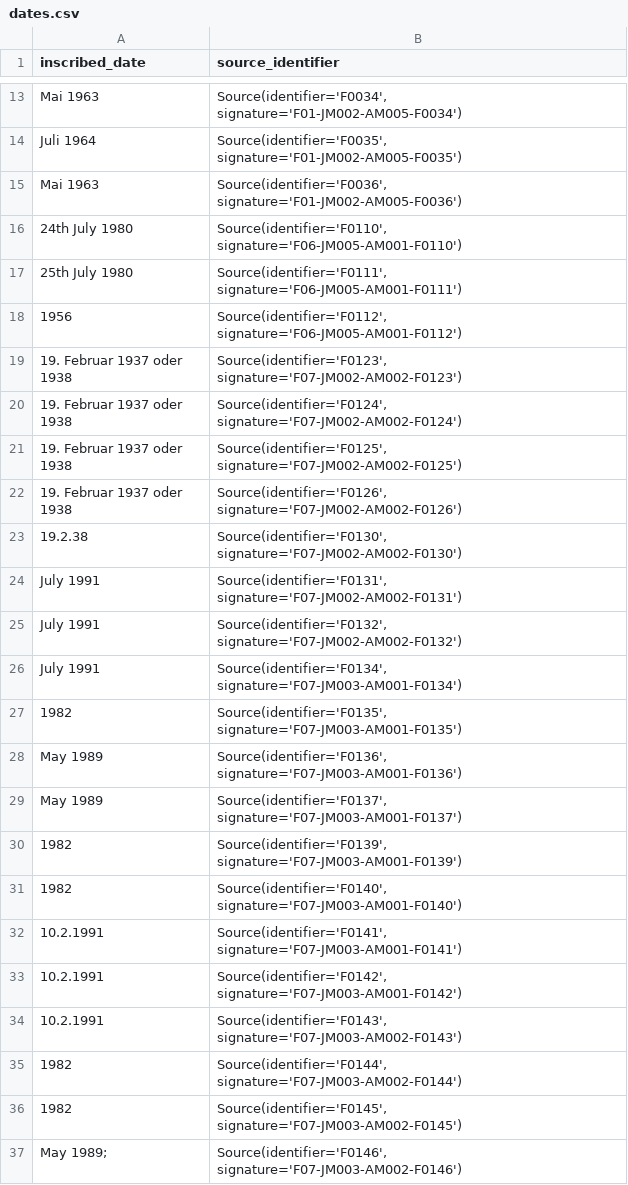
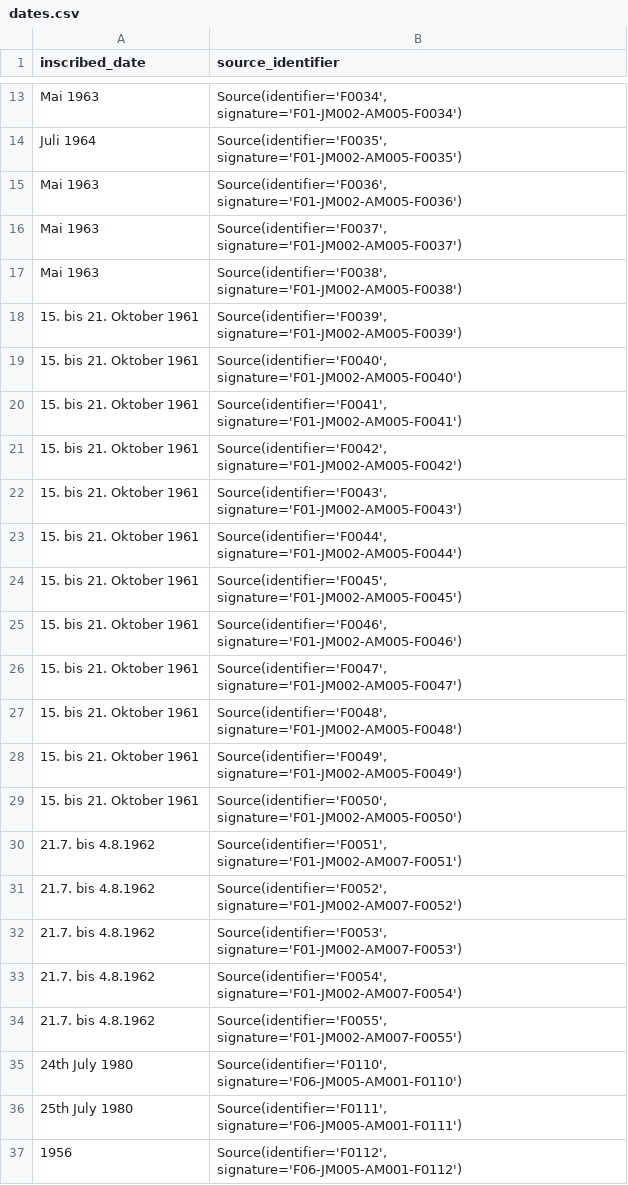
Before and after one commit to RISE-UNIBAS/bildersammlung-buddhismus-public, a CSV file: indexing/workflow/dates.csv, drawn as a sheet; only a part is shown, gaps mark what is left out; the shorter side is filled out with more unchanged rows.

Commit message:
update persons, dates

```diff
--- a/indexing/workflow/dates.csv
+++ b/indexing/workflow/dates.csv
@@ -15,2 +15,21 @@ Juli 1964,"Source(identifier='F0035', signature='F01-JM002-AM005-F0035')"
 Mai 1963,"Source(identifier='F0036', signature='F01-JM002-AM005-F0036')"
+Mai 1963,"Source(identifier='F0037', signature='F01-JM002-AM005-F0037')"
+Mai 1963,"Source(identifier='F0038', signature='F01-JM002-AM005-F0038')"
+15. bis 21. Oktober 1961,"Source(identifier='F0039', signature='F01-JM002-AM005-F0039')"
+15. bis 21. Oktober 1961,"Source(identifier='F0040', signature='F01-JM002-AM005-F0040')"
+15. bis 21. Oktober 1961,"Source(identifier='F0041', signature='F01-JM002-AM005-F0041')"
+15. bis 21. Oktober 1961,"Source(identifier='F0042', signature='F01-JM002-AM005-F0042')"
+15. bis 21. Oktober 1961,"Source(identifier='F0043', signature='F01-JM002-AM005-F0043')"
+15. bis 21. Oktober 1961,"Source(identifier='F0044', signature='F01-JM002-AM005-F0044')"
+15. bis 21. Oktober 1961,"Source(identifier='F0045', signature='F01-JM002-AM005-F0045')"
+15. bis 21. Oktober 1961,"Source(identifier='F0046', signature='F01-JM002-AM005-F0046')"
+15. bis 21. Oktober 1961,"Source(identifier='F0047', signature='F01-JM002-AM005-F0047')"
+15. bis 21. Oktober 1961,"Source(identifier='F0048', signature='F01-JM002-AM005-F0048')"
+15. bis 21. Oktober 1961,"Source(identifier='F0049', signature='F01-JM002-AM005-F0049')"
+15. bis 21. Oktober 1961,"Source(identifier='F0050', signature='F01-JM002-AM005-F0050')"
+21.7. bis 4.8.1962,"Source(identifier='F0051', signature='F01-JM002-AM007-F0051')"
+21.7. bis 4.8.1962,"Source(identifier='F0052', signature='F01-JM002-AM007-F0052')"
+21.7. bis 4.8.1962,"Source(identifier='F0053', signature='F01-JM002-AM007-F0053')"
+21.7. bis 4.8.1962,"Source(identifier='F0054', signature='F01-JM002-AM007-F0054')"
+21.7. bis 4.8.1962,"Source(identifier='F0055', signature='F01-JM002-AM007-F0055')"
 24th July 1980,"Source(identifier='F0110', signature='F06-JM005-AM001-F0110')"
```
Also changed, not shown: 1 other file.
